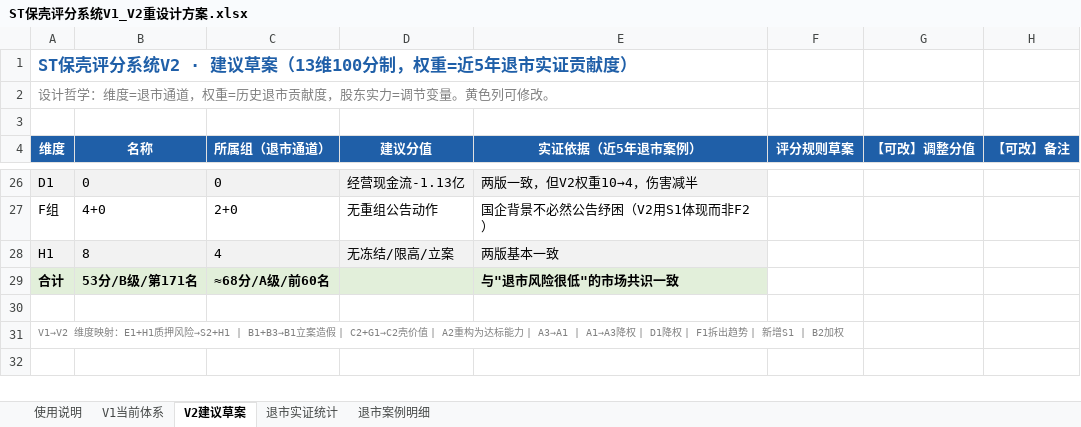
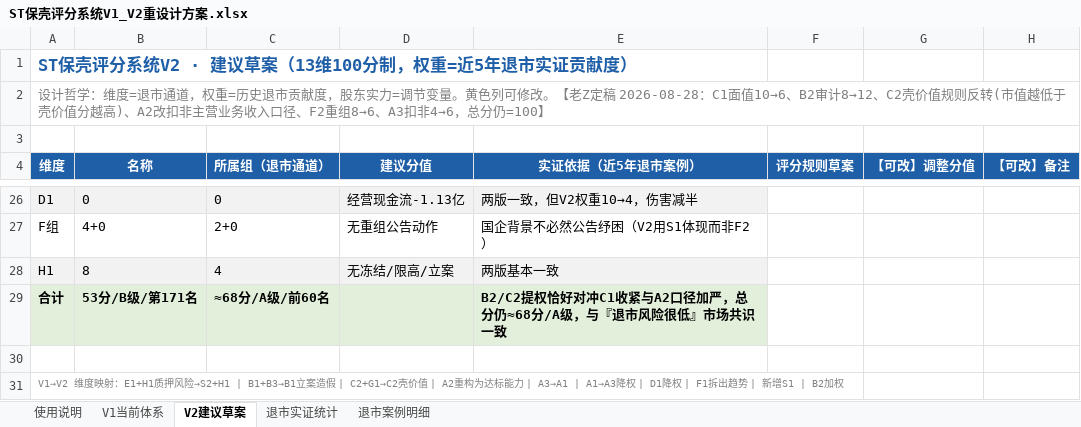
Before and after one commit to Zsheng007/baokeng-ranking, an Excel workbook: ST保壳评分系统V1_V2重设计方案.xlsx, sheet V2建议草案, drawn as a sheet; only a part is shown, gaps mark what is left out; values as stored, in another font and other column widths than the file's, no borders; the diff covers the shown part only; the diff names each change by its address in the sheet, - before the commit and + after, or states it on an @@ line.

```diff
--- a/ST保壳评分系统V1_V2重设计方案.xlsx (sheet V2建议草案)
+++ b/ST保壳评分系统V1_V2重设计方案.xlsx (sheet V2建议草案)
-A2 (维度): …可修改。
+A2 (维度): …可修改。【老Z定稿 2026-08-28：C1面值10→6、B2审计8→12、C2壳价值规则反转(市值越低于壳价值分越高)、A2改扣非主营业务收入口径、F2重组8→6、A3扣非4→6，总分仍=100】
-E29 (实证依据（近5年退市案例）): 与"退市风险很低"的市场共识一致
+E29 (实证依据（近5年退市案例）): B2/C2提权恰好对冲C1收紧与A2口径加严，总分仍≈68分/A级，与『退市风险很低』市场共识一致
```
Also changed, not shown: 1 added row, 1 removed row and 23 edited cells elsewhere in this sheet, sheet V1当前体系, 4 other files.
